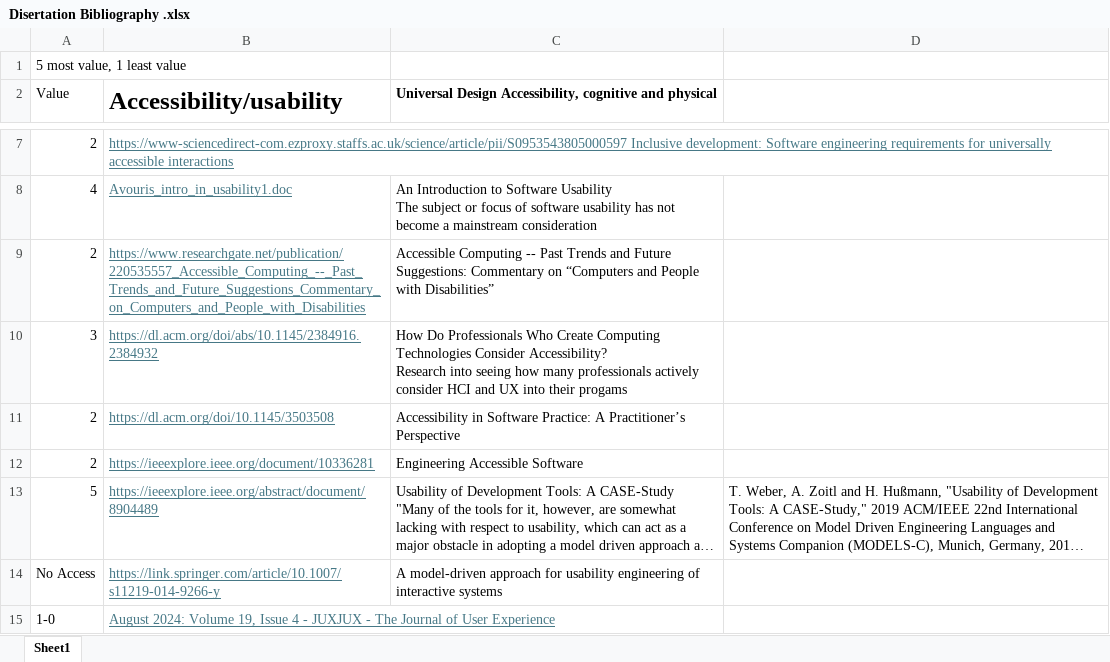
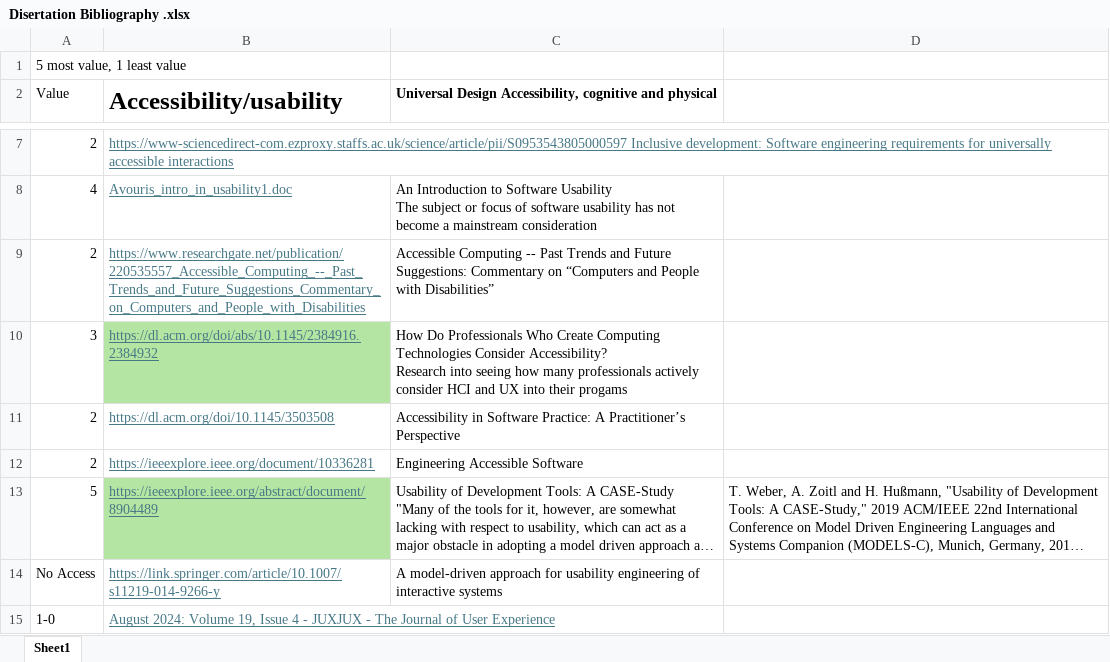
Before and after one commit to Cameron-cmd/Disertation_Project, an Excel workbook: Disertation Bibliography .xlsx, sheet Sheet1, drawn as a sheet; only a part is shown, gaps mark what is left out; long unchanged cells end in …; values as stored, in another font and other column widths than the file's, no borders; the diff names each change by its address in the sheet, - before the commit and + after, or states it on an @@ line.

```diff
--- a/Disertation Bibliography .xlsx (sheet Sheet1)
+++ b/Disertation Bibliography .xlsx (sheet Sheet1)
-B10 fill: none
+B10 fill: #B4E5A2
-B13 fill: none
+B13 fill: #B4E5A2
```
Also changed, not shown: 1 other file.
